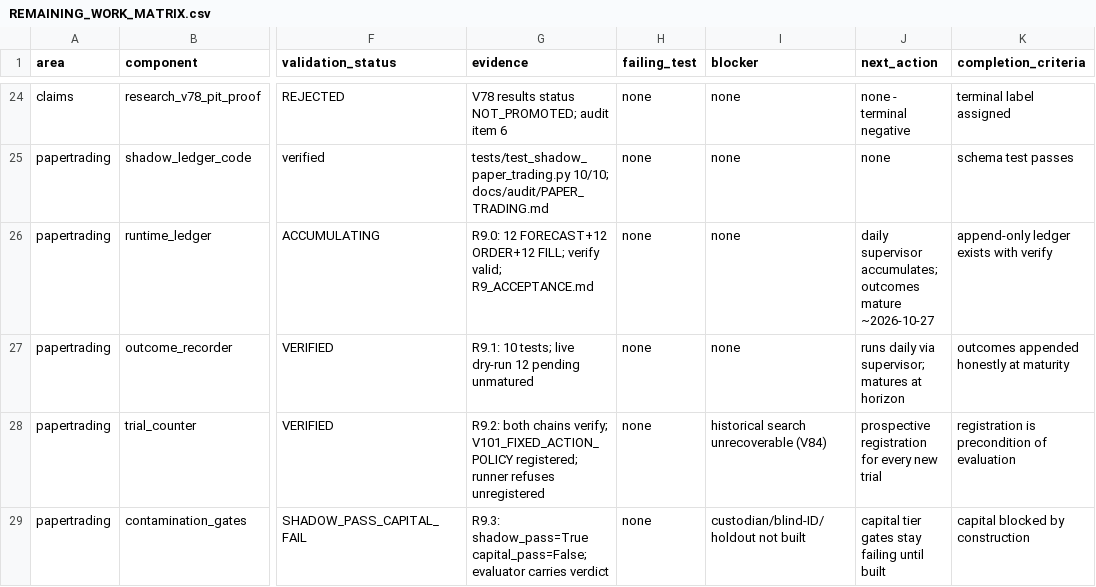
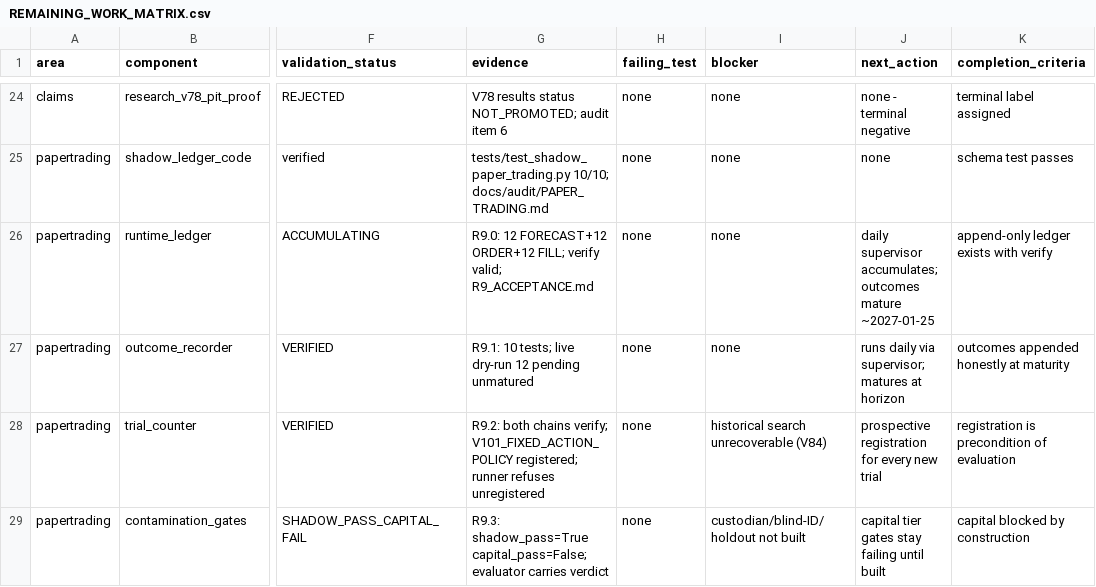
Before and after one commit to edgani/macroregime, a CSV file: docs/audit/REMAINING_WORK_MATRIX.csv, drawn as a sheet; only a part is shown, gaps mark what is left out; the diff names each change by its address in the sheet, - before the commit and + after, or states it on an @@ line.

Commit message:
R10: reverse-engineering protocol verdict + options-free vol proxy + status CLI; fix horizon misstatement
- docs/research/REVERSE_ENGINEERING_PROTOCOL.md: layer-by-layer verdict on the
  operator's reverse-engineering mandate. ADOPTED: falsification doctrine,
  macro/positioning layers (pre-existing), vol-layer as labeled proxy.
  REJECTED: technical indicators (operator constraint). OUT OF SCOPE:
  orderflow (separate system). UNSUPPORTED: dark pool, manipulation detection.
- warroom/research/vol_proxy.py: options-free volatility layer — realized/EWMA
  vol, vol-cone percentile, 1/2-sigma expected move bands, squeeze risk; every
  output labeled PROXY_REALIZED_VOL_NO_OPTIONS_DATA with the unmeasurable
  Greeks listed explicitly. Measurement layer, not a signal.
- tools/warroom_status.py: read-only operator status (ledger, maturity
  countdown, contamination verdict, scheduled task, last cycle)
- CORRECTION: first shadow outcomes mature ~2027-01-25 (180D horizon per the
  V10.1 policy), not 2026-10-27 as previously stated in R9 docs. Docs and
  matrix fixed; ledger data itself was always correct.
- 9 new tests (vol proxy math/labels/honest-insufficient-data + status CLI)
- Full suite: 239 passed, 2 skipped

```diff
--- a/docs/audit/REMAINING_WORK_MATRIX.csv
+++ b/docs/audit/REMAINING_WORK_MATRIX.csv
-J26 (next_action): …outcomes mature ~2026-10-27
+J26 (next_action): …outcomes mature ~2027-01-25
```
Also changed, not shown: 7 other files.
